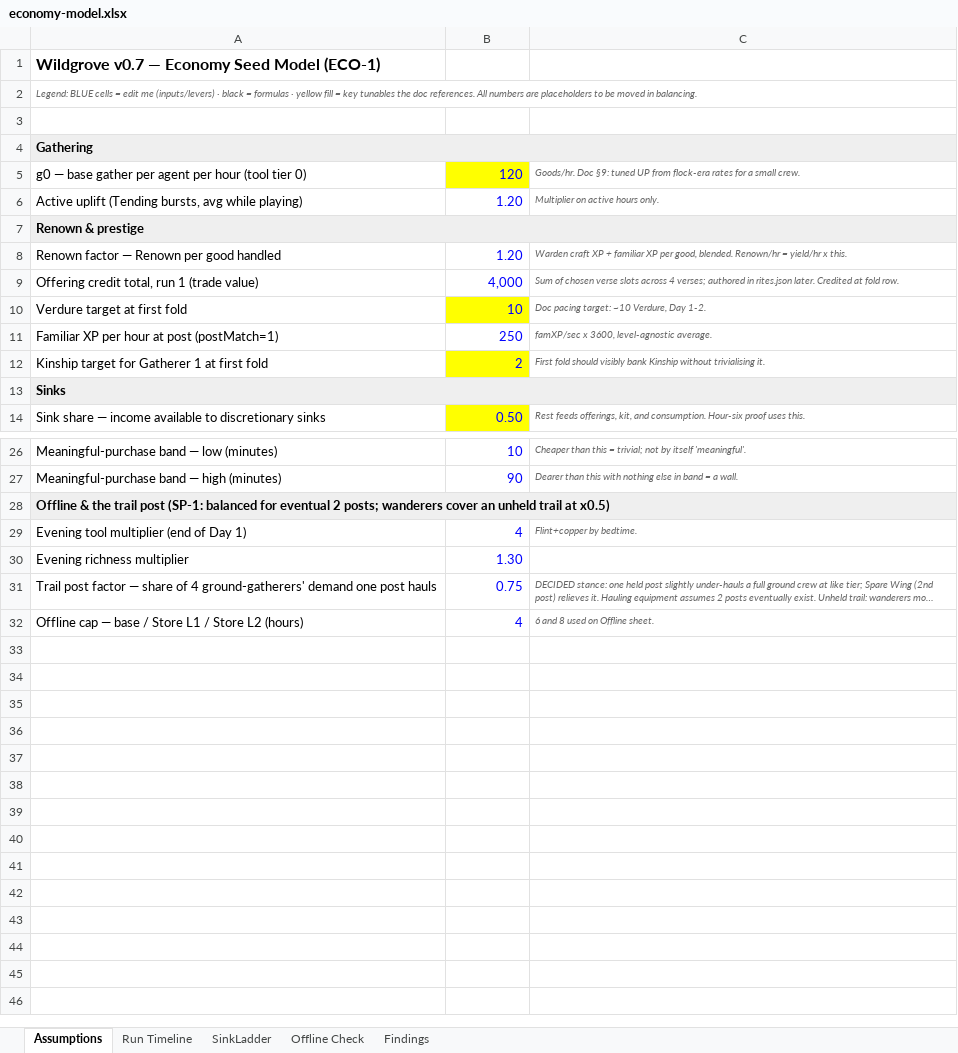
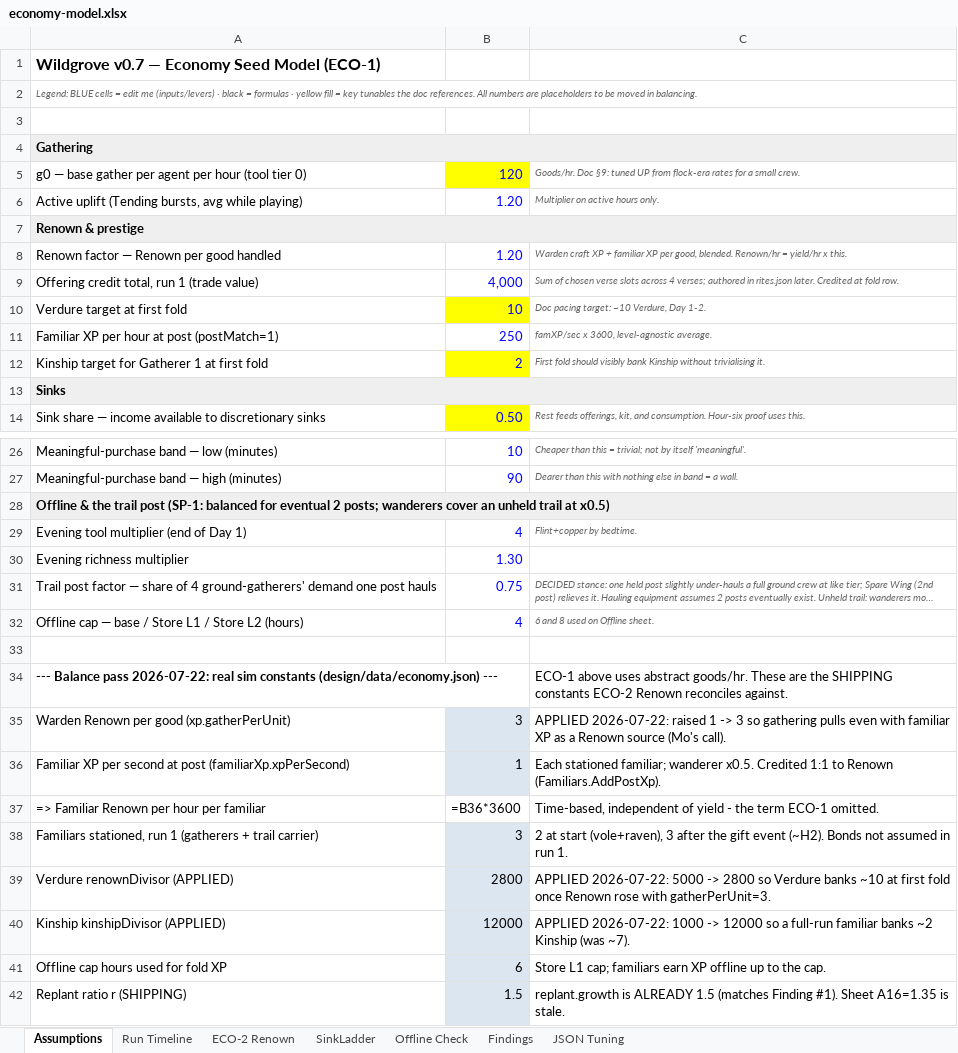
Before and after one commit to Inthrall/wildgrove, an Excel workbook: docs/economy-model.xlsx, sheet Assumptions, drawn as a sheet; only a part is shown, gaps mark what is left out; long unchanged cells end in …; values as stored, in another font and other column widths than the file's, no borders; formulas without a stored value are shown as written; the diff names each change by its address in the sheet, - before the commit and + after, or states it on an @@ line.

Commit message:
Balance pass: gathering pulls even with familiar XP in Renown
Familiar XP is credited 1:1 to Renown per second at a post, so it was
~76% of Renown while gathering was only ~22% - the prestige currency was
effectively counting hours stationed, not goods handled. Raise
xp.gatherPerUnit 1 -> 3 so gathering is a co-equal Renown source (~46%),
which is what "every good handled credits Renown" intends.

Retune the prestige divisors to hold the pacing targets once Renown-at-fold
rose to ~282k: verdure.renownDivisor 5000 -> 2800 (banks ~10 Verdure at the
first fold), familiarXp.kinshipDivisor 1000 -> 12000 (a full-run familiar
banks ~2 Kinship, was ~7).

Model and rationale live in docs/economy-model.xlsx (new ECO-2 Renown and
JSON Tuning sheets). Values are model-derived, pending a playtest. GameData
tests re-pinned, GameData.asset re-imported, EditMode suite 411/411 green.

```diff
--- a/docs/economy-model.xlsx (sheet Assumptions)
+++ b/docs/economy-model.xlsx (sheet Assumptions)
+sheet tab: ECO-2 Renown
+sheet tab: JSON Tuning
-B4:C4 fill: #EFEFEF
+B4:C4 fill: none
-B7:C7 fill: #EFEFEF
+B7:C7 fill: none
-B13:C13 fill: #EFEFEF
+B13:C13 fill: none
-B28:C28 fill: #EFEFEF
+B28:C28 fill: none
+row 33: (empty)
+row 34: --- Balance pass 2026-07-22: real sim constants (design/data/economy.json) --- |  | ECO-1 above uses abstract goods/hr. These are the SHIPPING constants ECO-2 Renown reconciles against.
+row 35: Warden Renown per good (xp.gatherPerUnit) | 3 | APPLIED 2026-07-22: raised 1 -> 3 so gathering pulls even with familiar XP as a Renown source (Mo's call).
+row 36: Familiar XP per second at post (familiarXp.xpPerSecond) | 1 | Each stationed familiar; wanderer x0.5. Credited 1:1 to Renown (Familiars.AddPostXp).
+row 37: => Familiar Renown per hour per familiar | =B36*3600 | Time-based, independent of yield - the term ECO-1 omitted.
+row 38: Familiars stationed, run 1 (gatherers + trail carrier) | 3 | 2 at start (vole+raven), 3 after the gift event (~H2). Bonds not assumed in run 1.
+row 39: Verdure renownDivisor (APPLIED) | 2800 | APPLIED 2026-07-22: 5000 -> 2800 so Verdure banks ~10 at first fold once Renown rose with gatherPerUnit=3.
+row 40: Kinship kinshipDivisor (APPLIED) | 12000 | APPLIED 2026-07-22: 1000 -> 12000 so a full-run familiar banks ~2 Kinship (was ~7).
+row 41: Offline cap hours used for fold XP | 6 | Store L1 cap; familiars earn XP offline up to the cap.
+row 42: Replant ratio r (SHIPPING) | 1.5 | replant.growth is ALREADY 1.5 (matches Finding #1). Sheet A16=1.35 is stale.
```
Also changed, not shown: sheet SinkLadder, sheet Run Timeline, sheet Offline Check, sheet Findings, 3 other files.
